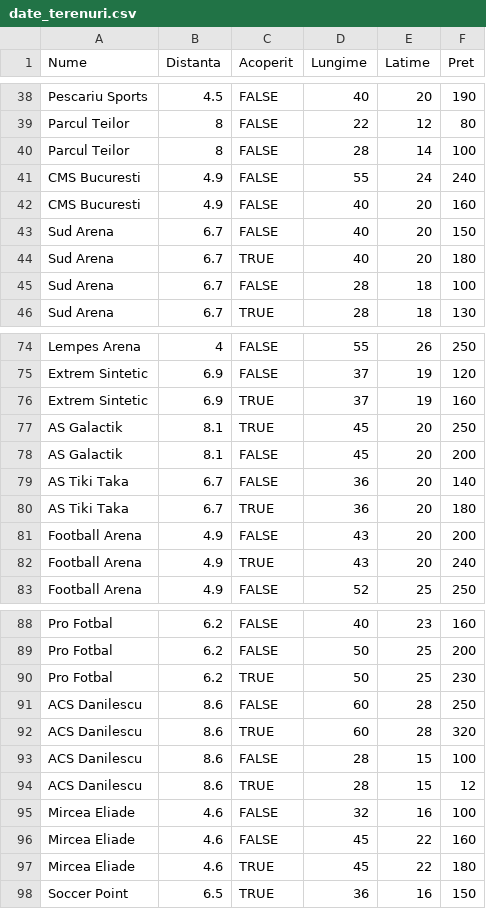
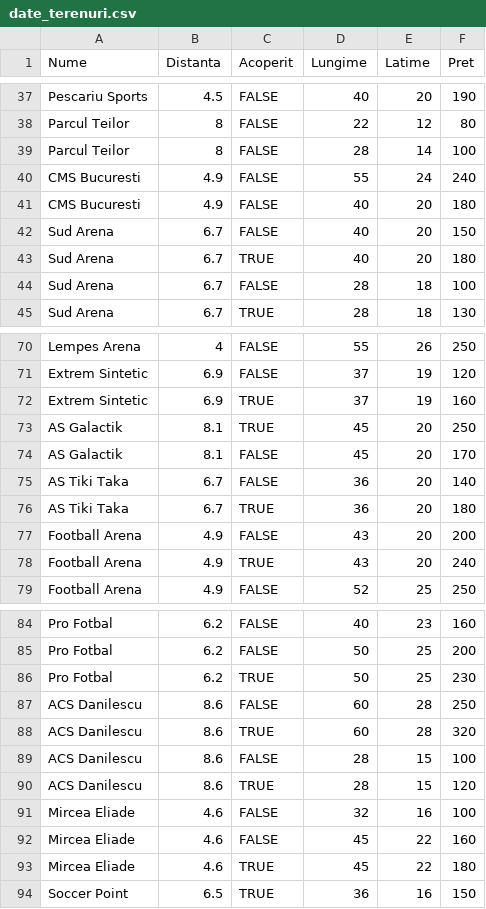
Before and after one commit to Cristi7778/La_Sintetic, a CSV file: ai_endpoint/data/date_terenuri.csv, drawn as a sheet; only a part is shown, gaps mark what is left out; the diff covers the shown part only.

```diff
--- a/ai_endpoint/data/date_terenuri.csv
+++ b/ai_endpoint/data/date_terenuri.csv
@@ -41,3 +40,3 @@ Parcul Teilor,8,FALSE,28,14,100
 CMS Bucuresti,4.9,FALSE,55,24,240
-CMS Bucuresti,4.9,FALSE,40,20,160
+CMS Bucuresti,4.9,FALSE,40,20,180
 Sud Arena,6.7,FALSE,40,20,150
@@ -77,3 +73,3 @@ Extrem Sintetic,6.9,TRUE,37,19,160
 AS Galactik ,8.1,TRUE,45,20,250
-AS Galactik ,8.1,FALSE,45,20,200
+AS Galactik ,8.1,FALSE,45,20,170
 AS Tiki Taka,6.7,FALSE,36,20,140
@@ -93,3 +89,3 @@ ACS Danilescu ,8.6,TRUE,60,28,320
 ACS Danilescu ,8.6,FALSE,28,15,100
-ACS Danilescu ,8.6,TRUE,28,15,12
+ACS Danilescu ,8.6,TRUE,28,15,120
 Mircea Eliade,4.6,FALSE,32,16,100
```
Also changed, not shown: 4 removed rows and 23 edited cells elsewhere in this file, 6 other files.
